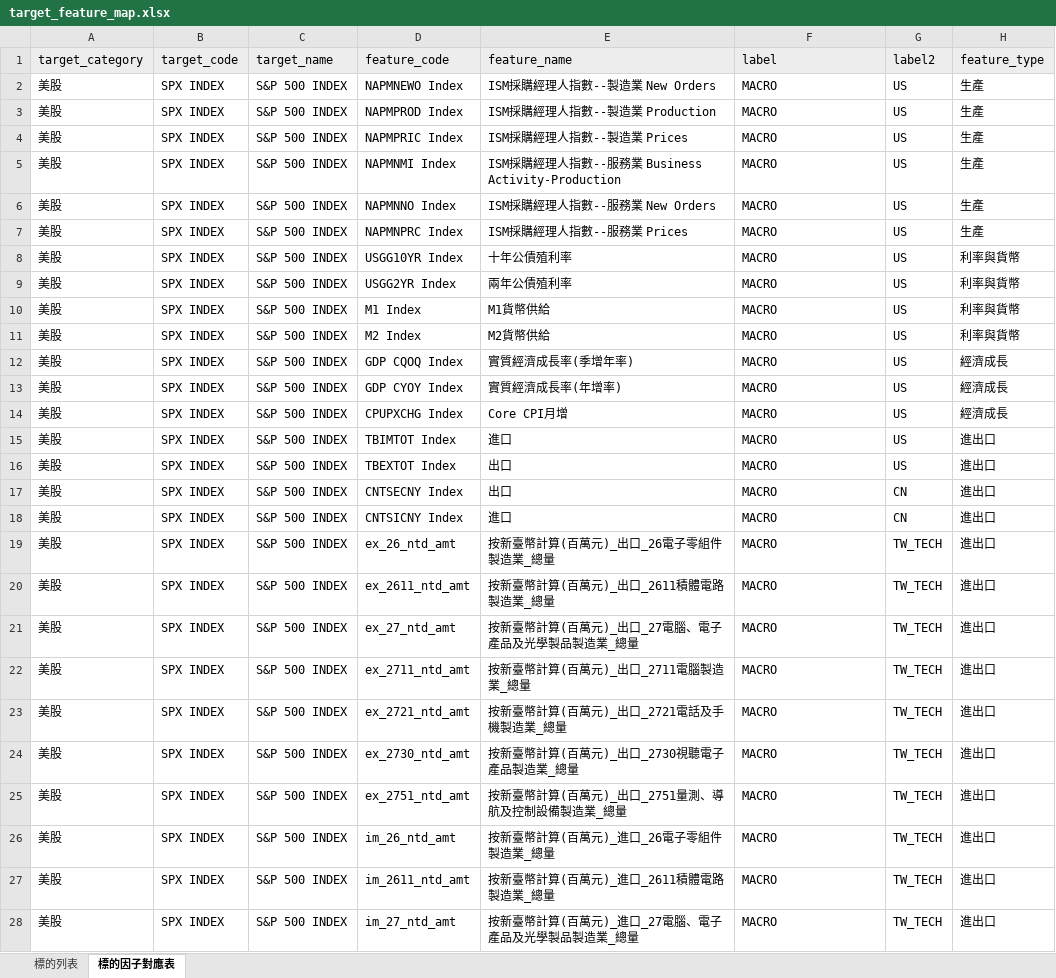
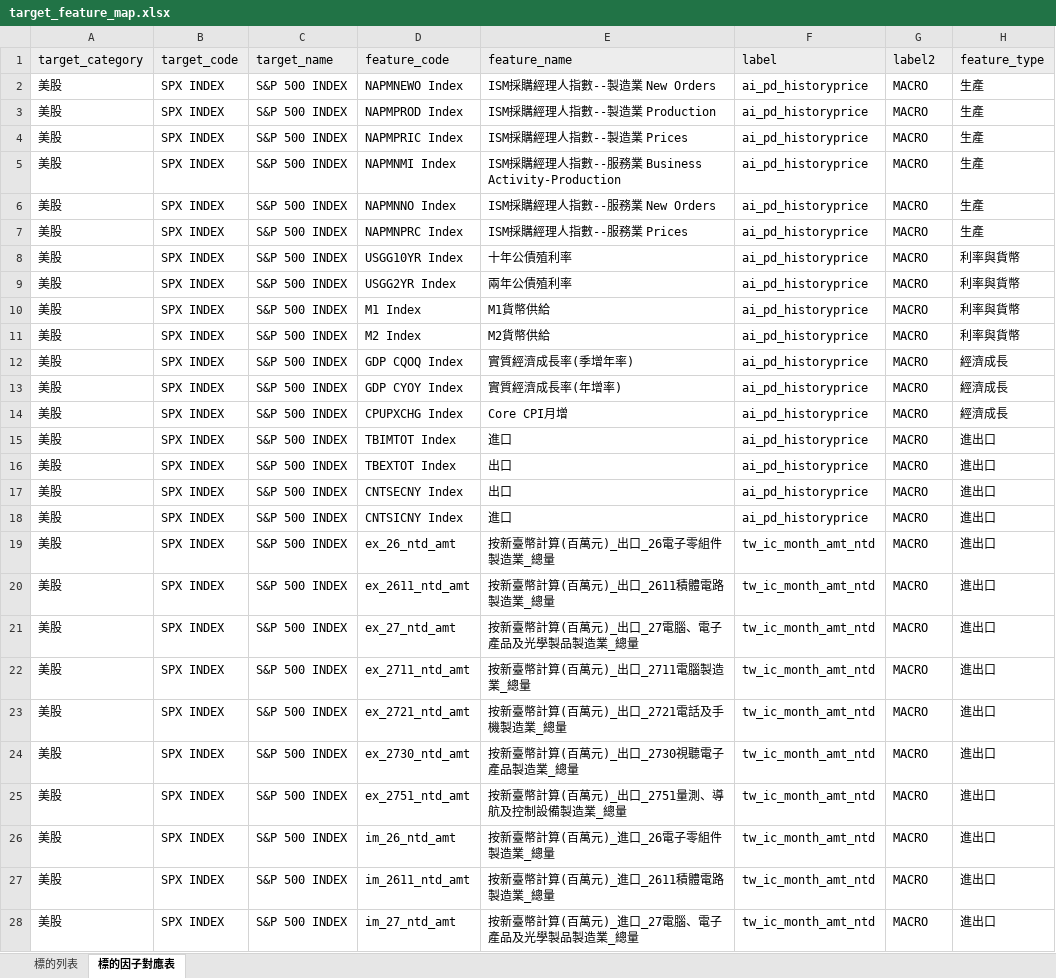
Before and after one commit to omnedatis/fra, an Excel workbook: _docs/target_feature_map.xlsx, sheet 標的因子對應表, drawn as a sheet; only a part is shown; values as stored, in another font and other column widths than the file's, no borders; conditional formats not drawn; the diff covers the shown part only; the diff names each change by its address in the sheet, - before the commit and + after, or states it on an @@ line.

```diff
--- a/_docs/target_feature_map.xlsx (sheet 標的因子對應表)
+++ b/_docs/target_feature_map.xlsx (sheet 標的因子對應表)
-F2:F18 (label): MACRO
+F2:F18 (label): ai_pd_historyprice
-G2:G16 (label2): US
+G2:G16 (label2): MACRO
-G17:G18 (label2): CN
+G17:G18 (label2): MACRO
-F19:F28 (label): MACRO
+F19:F28 (label): tw_ic_month_amt_ntd
-G19:G28 (label2): TW_TECH
+G19:G28 (label2): MACRO
```
Also changed, not shown: 648 edited cells elsewhere in this sheet, _docs/schema.xlsx.
